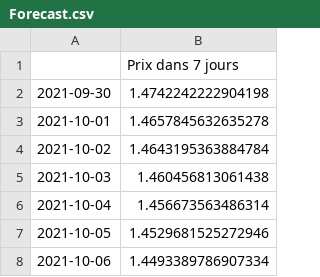
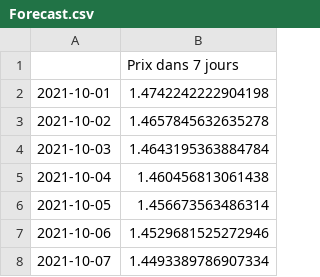
Before and after one commit to Lydu7979/Projet-chef-d-oeuvre-bon-, a CSV file: Forecast.csv, drawn as a sheet.

```diff
--- a/Forecast.csv
+++ b/Forecast.csv
@@ -1,8 +1,8 @@
 ,Prix dans 7 jours
-2021-09-30,1.4742242222904198
-2021-10-01,1.4657845632635278
-2021-10-02,1.4643195363884784
-2021-10-03,1.460456813061438
-2021-10-04,1.456673563486314
-2021-10-05,1.4529681525272946
-2021-10-06,1.4493389786907334
+2021-10-01,1.4742242222904198
+2021-10-02,1.4657845632635278
+2021-10-03,1.4643195363884784
+2021-10-04,1.460456813061438
+2021-10-05,1.456673563486314
+2021-10-06,1.4529681525272946
+2021-10-07,1.4493389786907334
```
Also changed, not shown: Forecast2.csv, 1 other file.
